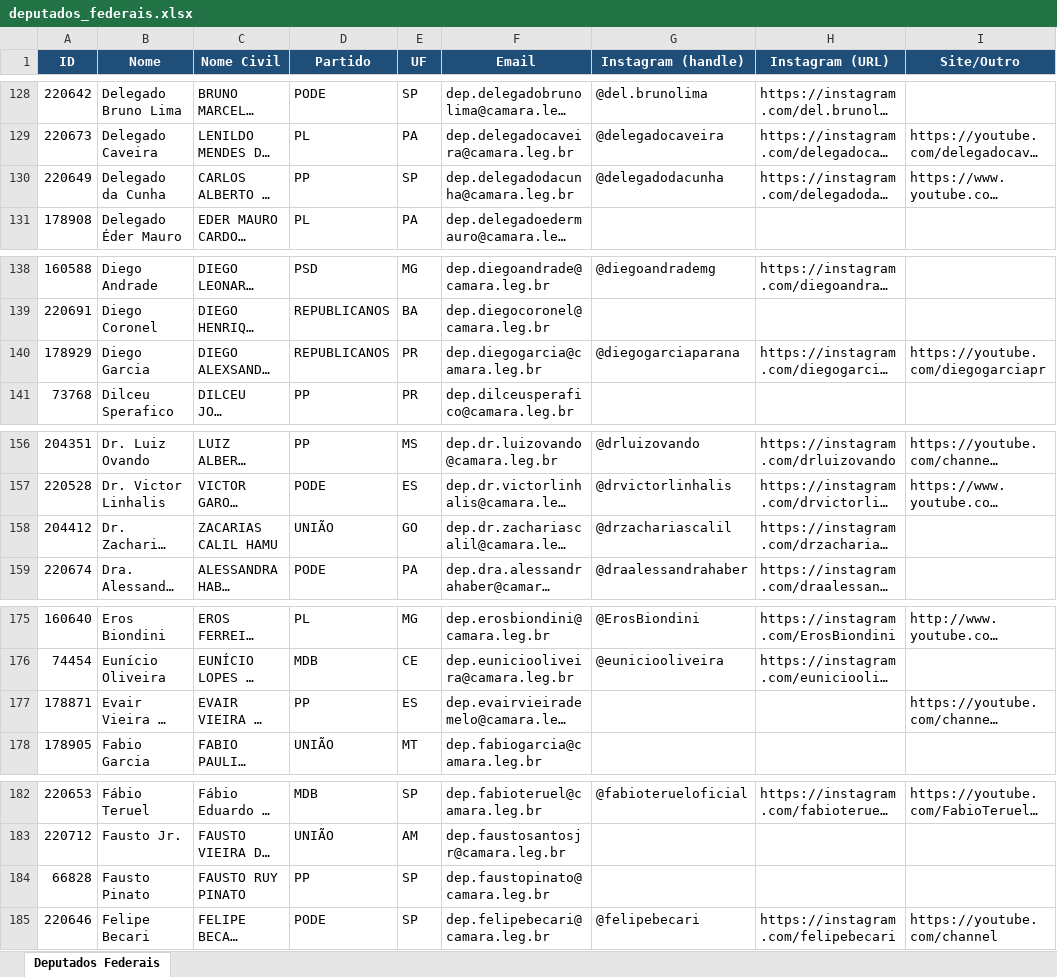
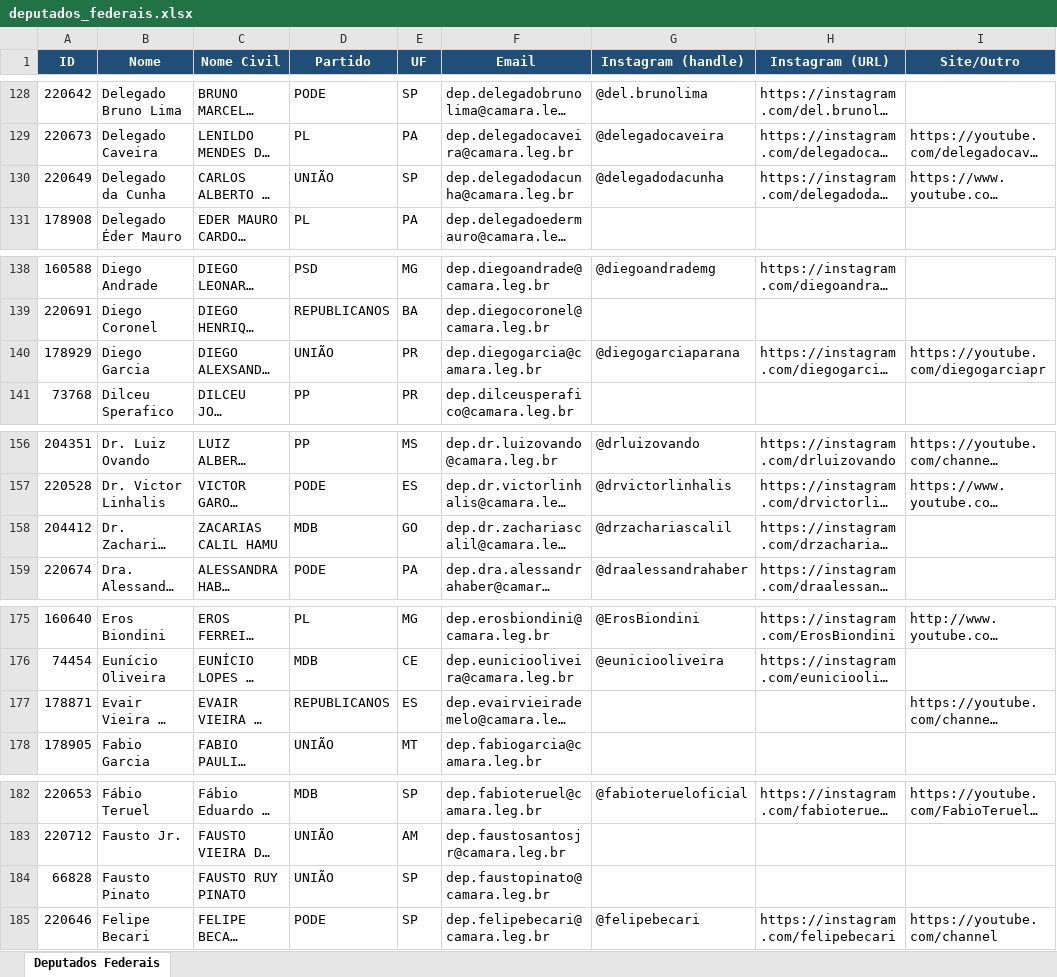
Before and after one commit to philipeassessoria-lgtm/monitor-deputados, an Excel workbook: deputados_federais.xlsx, sheet Deputados Federais, drawn as a sheet; only a part is shown, gaps mark what is left out; long unchanged cells end in …; values as stored, in another font and other column widths than the file's, no borders; the diff covers the shown part only; the diff names each change by its address in the sheet, - before the commit and + after, or states it on an @@ line.

```diff
--- a/deputados_federais.xlsx (sheet Deputados Federais)
+++ b/deputados_federais.xlsx (sheet Deputados Federais)
-D130 (Partido): PP
+D130 (Partido): UNIÃO
-D140 (Partido): REPUBLICANOS
+D140 (Partido): UNIÃO
-D158 (Partido): UNIÃO
+D158 (Partido): MDB
-D177 (Partido): PP
+D177 (Partido): REPUBLICANOS
-D184 (Partido): PP
+D184 (Partido): UNIÃO
```
Also changed, not shown: 18 edited cells elsewhere in this sheet, deputados_estaduais.xlsx, 1 other file.
